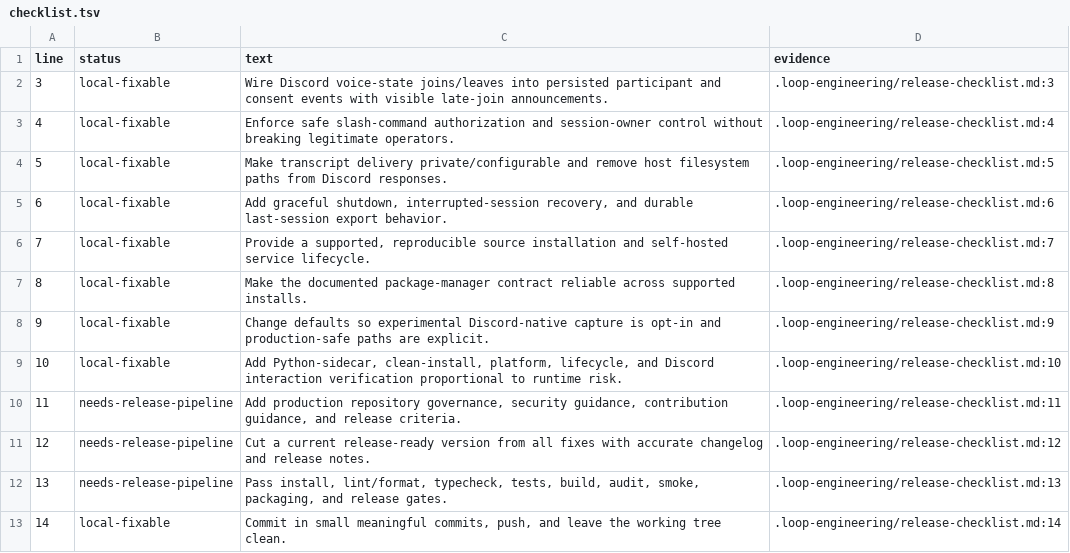
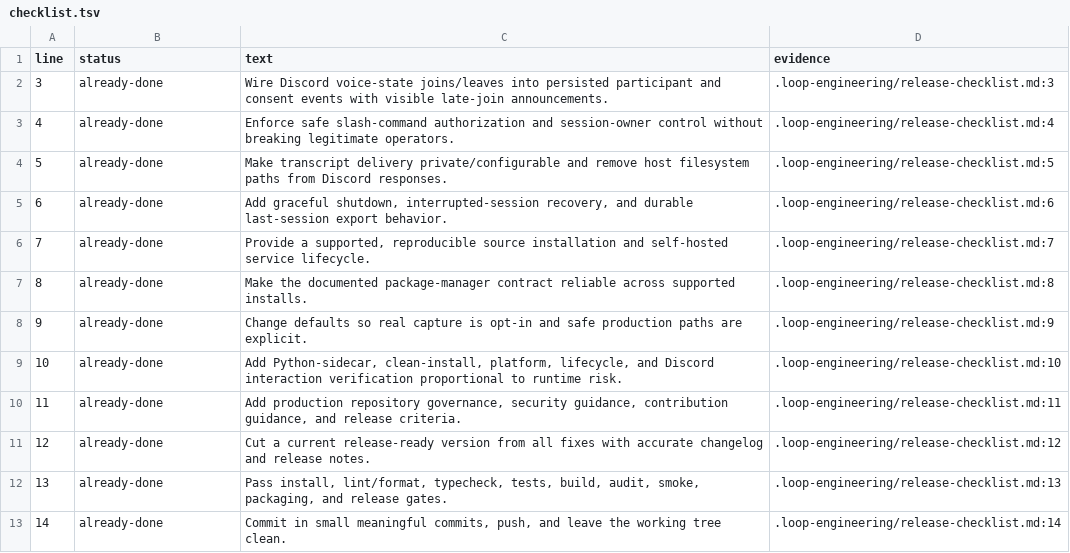
Before and after one commit to robertdevore/resound, a TSV file: .loop-engineering/checklist.tsv, drawn as a sheet.

Commit message:
Loop engineering: Resolve every validated ReSound release blocker and prove the self-hosted Discord bot is production-ready.

```diff
--- a/.loop-engineering/checklist.tsv
+++ b/.loop-engineering/checklist.tsv
@@ -1,13 +1,13 @@
 line	status	text	evidence
-3	local-fixable	Wire Discord voice-state joins/leaves into persisted participant and consent events with visible late-join announcements.	.loop-engineering/release-checklist.md:3
-4	local-fixable	Enforce safe slash-command authorization and session-owner control without breaking legitimate operators.	.loop-engineering/release-checklist.md:4
-5	local-fixable	Make transcript delivery private/configurable and remove host filesystem paths from Discord responses.	.loop-engineering/release-checklist.md:5
-6	local-fixable	Add graceful shutdown, interrupted-session recovery, and durable last-session export behavior.	.loop-engineering/release-checklist.md:6
-7	local-fixable	Provide a supported, reproducible source installation and self-hosted service lifecycle.	.loop-engineering/release-checklist.md:7
-8	local-fixable	Make the documented package-manager contract reliable across supported installs.	.loop-engineering/release-checklist.md:8
-9	local-fixable	Change defaults so experimental Discord-native capture is opt-in and production-safe paths are explicit.	.loop-engineering/release-checklist.md:9
-10	local-fixable	Add Python-sidecar, clean-install, platform, lifecycle, and Discord interaction verification proportional to runtime risk.	.loop-engineering/release-checklist.md:10
-11	needs-release-pipeline	Add production repository governance, security guidance, contribution guidance, and release criteria.	.loop-engineering/release-checklist.md:11
-12	needs-release-pipeline	Cut a current release-ready version from all fixes with accurate changelog and release notes.	.loop-engineering/release-checklist.md:12
-13	needs-release-pipeline	Pass install, lint/format, typecheck, tests, build, audit, smoke, packaging, and release gates.	.loop-engineering/release-checklist.md:13
-14	local-fixable	Commit in small meaningful commits, push, and leave the working tree clean.	.loop-engineering/release-checklist.md:14
+3	already-done	Wire Discord voice-state joins/leaves into persisted participant and consent events with visible late-join announcements.	.loop-engineering/release-checklist.md:3
+4	already-done	Enforce safe slash-command authorization and session-owner control without breaking legitimate operators.	.loop-engineering/release-checklist.md:4
+5	already-done	Make transcript delivery private/configurable and remove host filesystem paths from Discord responses.	.loop-engineering/release-checklist.md:5
+6	already-done	Add graceful shutdown, interrupted-session recovery, and durable last-session export behavior.	.loop-engineering/release-checklist.md:6
+7	already-done	Provide a supported, reproducible source installation and self-hosted service lifecycle.	.loop-engineering/release-checklist.md:7
+8	already-done	Make the documented package-manager contract reliable across supported installs.	.loop-engineering/release-checklist.md:8
+9	already-done	Change defaults so real capture is opt-in and safe production paths are explicit.	.loop-engineering/release-checklist.md:9
+10	already-done	Add Python-sidecar, clean-install, platform, lifecycle, and Discord interaction verification proportional to runtime risk.	.loop-engineering/release-checklist.md:10
+11	already-done	Add production repository governance, security guidance, contribution guidance, and release criteria.	.loop-engineering/release-checklist.md:11
+12	already-done	Cut a current release-ready version from all fixes with accurate changelog and release notes.	.loop-engineering/release-checklist.md:12
+13	already-done	Pass install, lint/format, typecheck, tests, build, audit, smoke, packaging, and release gates.	.loop-engineering/release-checklist.md:13
+14	already-done	Commit in small meaningful commits, push, and leave the working tree clean.	.loop-engineering/release-checklist.md:14
```
Also changed, not shown: 13 other files.
